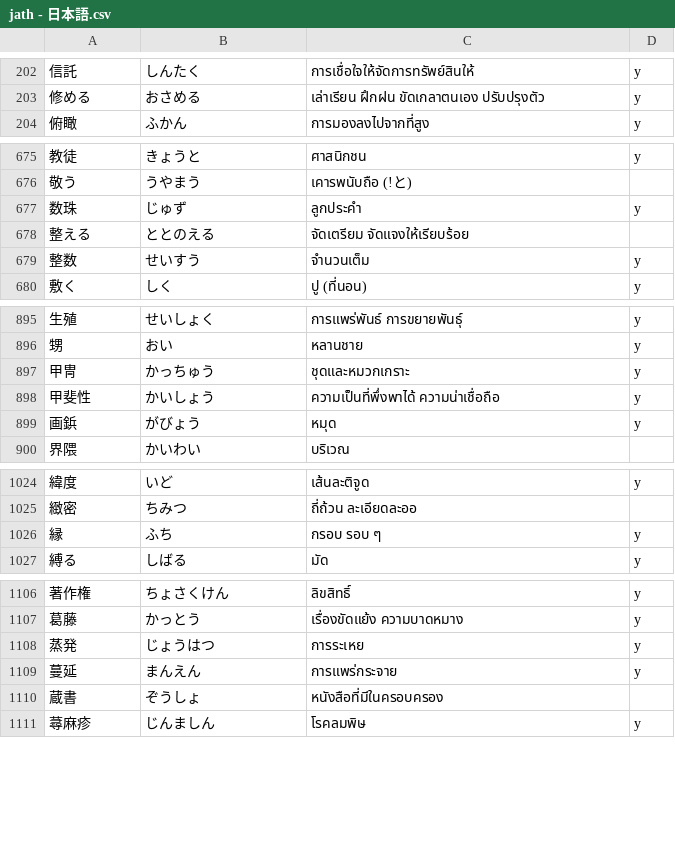
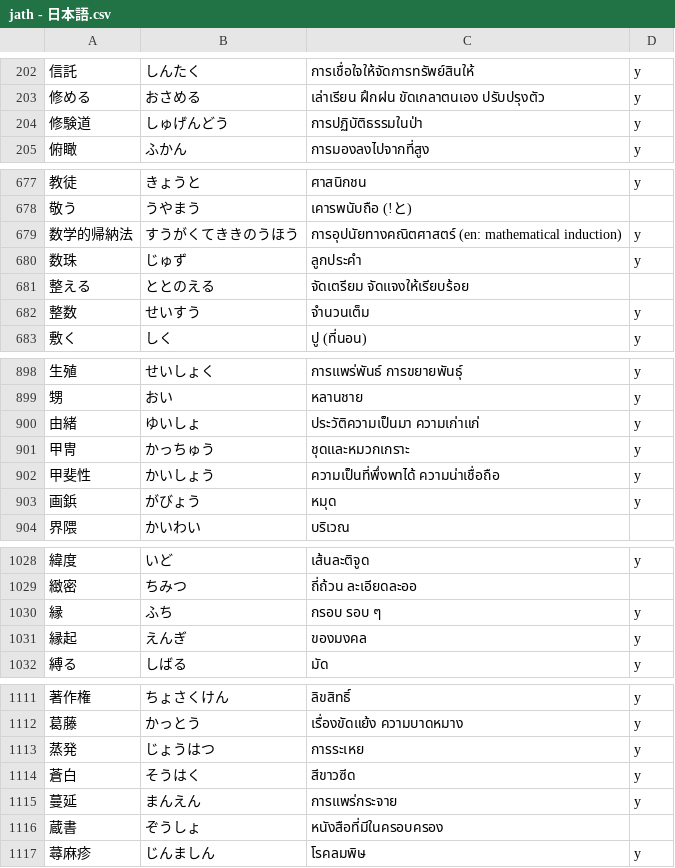
Before and after one commit to ponlawat-w/anki-collection, a CSV file: notes/jath - 日本語.csv, drawn as a sheet; only a part is shown, gaps mark what is left out; the diff covers the shown part only; the diff names each change by its address in the sheet, - before the commit and + after, or states it on an @@ line.

```diff
--- a/notes/jath - 日本語.csv
+++ b/notes/jath - 日本語.csv
+row 204: 修験道 | しゅげんどう | การปฏิบัติธรรมในป่า | y
+row 679: 数学的帰納法 | すうがくてききのうほう | การอุปนัยทางคณิตศาสตร์ (en: mathematical induction) | y
+row 900: 由緒 | ゆいしょ | ประวัติความเป็นมา ความเก่าแก่ | y
+row 1031: 縁起 | えんぎ | ของมงคล | y
+row 1114: 蒼白 | そうはく | สีขาวซีด | y
```
Also changed, not shown: 1 added row elsewhere in this file, notes/desz - Deutsch (Satz).csv, notes/dezz - Deutsch (etc).csv, 7 other files.
